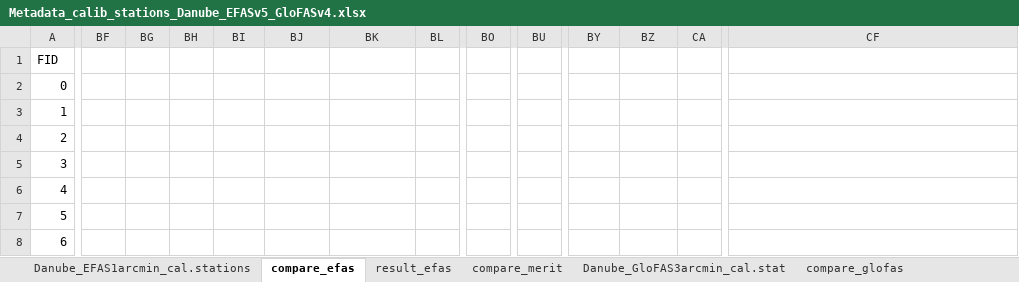
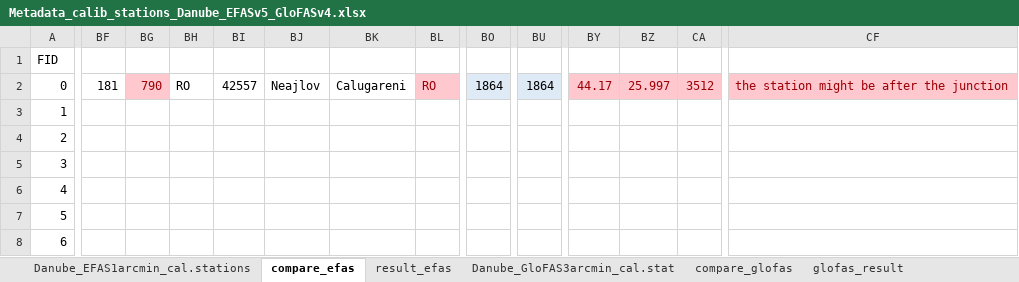
Before and after one commit to iiasa/Lisflood_preprocessing, an Excel workbook: calib_stations/Metadata_calib_stations_Danube_EFASv5_GloFASv4.xlsx, sheet compare_efas, drawn as a sheet; only a part is shown, gaps mark what is left out; values as stored, in another font and other column widths than the file's, no borders; conditional formats not drawn; the diff covers the shown part only; the diff names each change by its address in the sheet, - before the commit and + after, or states it on an @@ line.

Commit message:
Calculation for EFA 315 station Danube

```diff
--- a/calib_stations/Metadata_calib_stations_Danube_EFASv5_GloFASv4.xlsx (sheet compare_efas)
+++ b/calib_stations/Metadata_calib_stations_Danube_EFASv5_GloFASv4.xlsx (sheet compare_efas)
-sheet tab: compare_merit
-BF2: (empty)
+BF2: 181
-BG2: (empty)
+BG2: 790
-BG2 fill: none
+BG2 fill: #FFC7CE
-BH2: (empty)
+BH2: RO
-BI2: (empty)
+BI2: 42557
-BJ2: (empty)
+BJ2: Neajlov
-BK2: (empty)
+BK2: Calugareni
-BL2: (empty)
+BL2: RO
-BL2 fill: none
+BL2 fill: #FFC7CE
-BO2: (empty)
+BO2: 1864
-BO2 fill: none
+BO2 fill: #DEEBF7
-BU2: (empty)
+BU2: 1864
-BU2 fill: none
+BU2 fill: #DEEBF7
-BY2: (empty)
+BY2: 44.17
-BY2:CA2 fill: none
+BY2:CA2 fill: #FFC7CE
-BZ2: (empty)
+BZ2: 25.997
-CA2: (empty)
+CA2: 3512
-CF2: (empty)
+CF2: the station might be after the junction
-CF2 fill: none
+CF2 fill: #FFC7CE
```
Also changed, not shown: 14 edited cells elsewhere in this sheet, sheet glofas_result, sheet result_efas, other sheet tabs, hidden cells, 10 other files.
